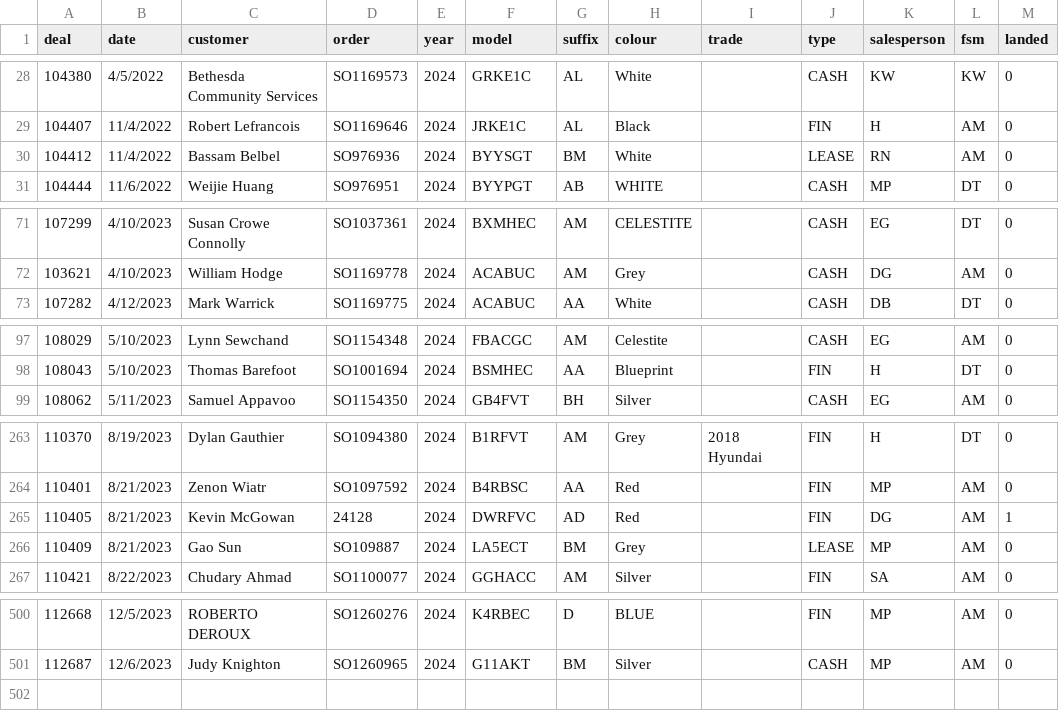
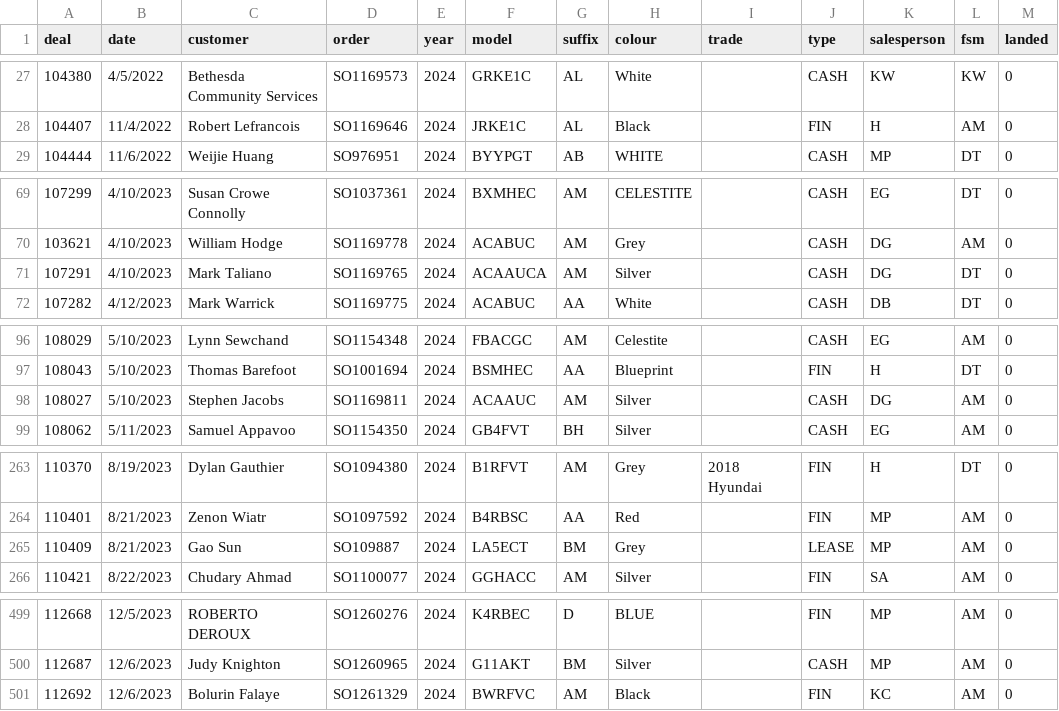
Before and after one commit to harinderlabana/eta-buddy-dev, a CSV file: public/OrderData.csv, drawn as a sheet; only a part is shown, gaps mark what is left out; the diff covers the shown part only.

Commit message:
updated data to December 7,2023

```diff
--- a/public/OrderData.csv
+++ b/public/OrderData.csv
@@ -29,3 +28,2 @@
 "104407","11/4/2022","Robert Lefrancois","SO1169646","2024","JRKE1C","AL","Black",,"FIN","H","AM","0"
-"104412","11/4/2022","Bassam Belbel","SO976936","2024","BYYSGT","BM","White",,"LEASE","RN","AM","0"
 "104444","11/6/2022","Weijie Huang","SO976951","2024","BYYPGT","AB","WHITE",,"CASH","MP","DT","0"
@@ -72,2 +70,3 @@
 "103621","4/10/2023","William Hodge","SO1169778","2024","ACABUC","AM","Grey",,"CASH","DG","AM","0"
+"107291","4/10/2023","Mark Taliano","SO1169765","2024","ACAAUCA","AM","Silver",,"CASH","DG","DT","0"
 "107282","4/12/2023","Mark Warrick","SO1169775","2024","ACABUC","AA","White",,"CASH","DB","DT","0"
@@ -98,2 +97,3 @@
 "108043","5/10/2023","Thomas Barefoot","SO1001694","2024","BSMHEC","AA","Blueprint",,"FIN","H","DT","0"
+"108027","5/10/2023","Stephen Jacobs","SO1169811","2024","ACAAUC","AM","Silver",,"CASH","DG","AM","0"
 "108062","5/11/2023","Samuel Appavoo","SO1154350","2024","GB4FVT","BH","Silver",,"CASH","EG","AM","0"
@@ -264,3 +264,2 @@
 "110401","8/21/2023","Zenon Wiatr","SO1097592","2024","B4RBSC","AA","Red",,"FIN","MP","AM","0"
-"110405","8/21/2023","Kevin McGowan","24128","2024","DWRFVC","AD","Red",,"FIN","DG","AM","1"
 "110409","8/21/2023","Gao Sun","SO109887","2024","LA5ECT","BM","Grey",,"LEASE","MP","AM","0"
@@ -501 +500,2 @@
 "112687","12/6/2023","Judy Knighton","SO1260965","2024","G11AKT","BM","Silver",,"CASH","MP","AM","0"
+"112692","12/6/2023","Bolurin Falaye","SO1261329","2024","BWRFVC","AM","Black",,"FIN","KC","AM","0"
```
Also changed, not shown: 1 removed row and 3 edited cells elsewhere in this file, public/VehicleDetailsReport.csv, 10 other files.
